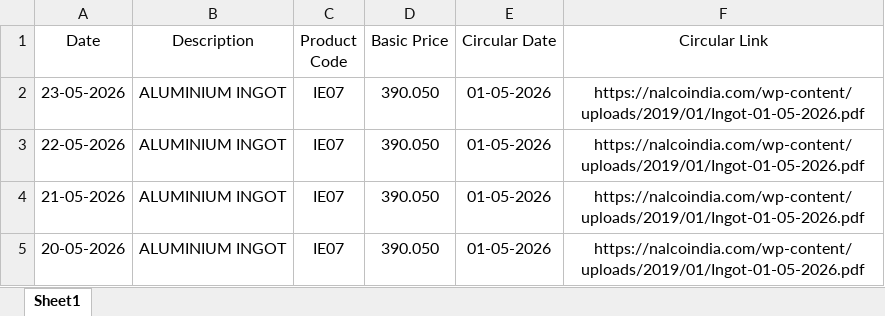
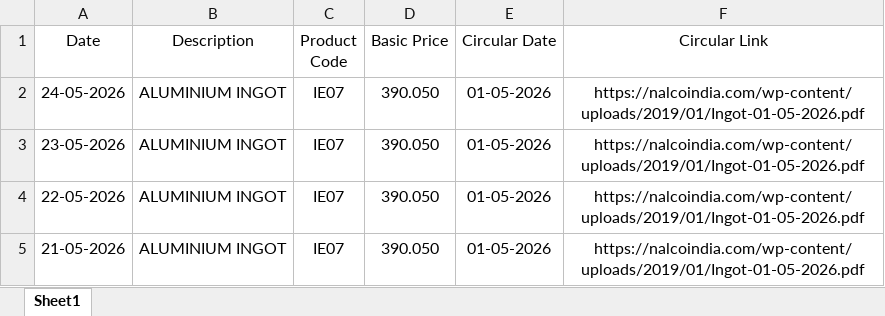
Before and after one commit to ajeeshaju1990/nalco_circular_downloader, an Excel workbook: data/nalco_prices.xlsx, sheet Sheet1, drawn as a sheet; only a part is shown; the shorter side is filled out with more unchanged rows; values as stored, in another font and other column widths than the file's, no borders; the diff names each change by its address in the sheet, - before the commit and + after, or states it on an @@ line.

```diff
--- a/data/nalco_prices.xlsx (sheet Sheet1)
+++ b/data/nalco_prices.xlsx (sheet Sheet1)
+row 2: 24-05-2026 | ALUMINIUM INGOT | IE07 | 390.050 | 01-05-2026 | https://nalcoindia.com/wp-content/uploads/2019/01/Ingot-01-05-2026.pdf
```
Also changed, not shown: data/nalco_run_log.xlsx.
